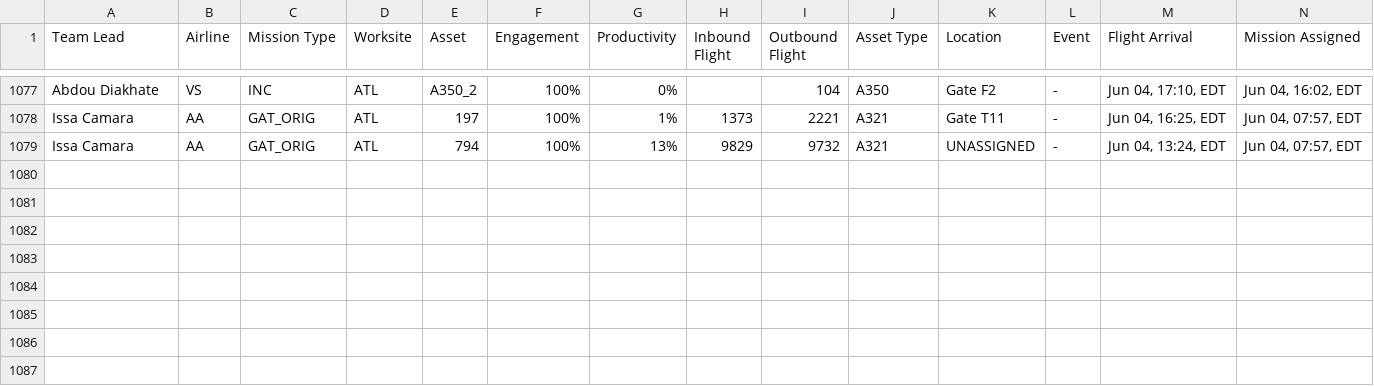
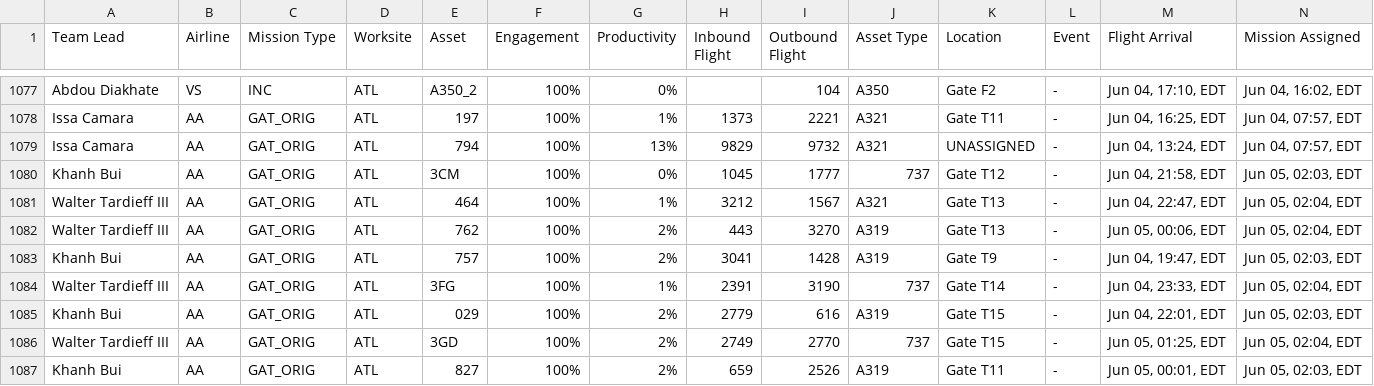
Before and after one commit to Abarnhart24/mainline-aviation-dashboard, a CSV file: MissionsSummary_master.csv, drawn as a sheet; only a part is shown, gaps mark what is left out; rows hold the shown columns only; the diff names each change by its address in the sheet, - before the commit and + after, or states it on an @@ line.

```diff
--- a/MissionsSummary_master.csv
+++ b/MissionsSummary_master.csv
+row 1080: Khanh Bui | AA | GAT_ORIG | ATL | 3CM | 100% | 0% | 1045 | 1777 | 737 | Gate T12 | - | Jun 04, 21:58, EDT | Jun 05, 02:03, EDT
+row 1081: Walter Tardieff III | AA | GAT_ORIG | ATL | 464 | 100% | 1% | 3212 | 1567 | A321 | Gate T13 | - | Jun 04, 22:47, EDT | Jun 05, 02:04, EDT
+row 1082: Walter Tardieff III | AA | GAT_ORIG | ATL | 762 | 100% | 2% | 443 | 3270 | A319 | Gate T13 | - | Jun 05, 00:06, EDT | Jun 05, 02:04, EDT
+row 1083: Khanh Bui | AA | GAT_ORIG | ATL | 757 | 100% | 2% | 3041 | 1428 | A319 | Gate T9 | - | Jun 04, 19:47, EDT | Jun 05, 02:03, EDT
+row 1084: Walter Tardieff III | AA | GAT_ORIG | ATL | 3FG | 100% | 1% | 2391 | 3190 | 737 | Gate T14 | - | Jun 04, 23:33, EDT | Jun 05, 02:04, EDT
+row 1085: Khanh Bui | AA | GAT_ORIG | ATL | 029 | 100% | 2% | 2779 | 616 | A319 | Gate T15 | - | Jun 04, 22:01, EDT | Jun 05, 02:03, EDT
+row 1086: Walter Tardieff III | AA | GAT_ORIG | ATL | 3GD | 100% | 2% | 2749 | 2770 | 737 | Gate T15 | - | Jun 05, 01:25, EDT | Jun 05, 02:04, EDT
+row 1087: Khanh Bui | AA | GAT_ORIG | ATL | 827 | 100% | 2% | 659 | 2526 | A319 | Gate T11 | - | Jun 05, 00:01, EDT | Jun 05, 02:03, EDT
```
Also changed, not shown: 1 other file.
